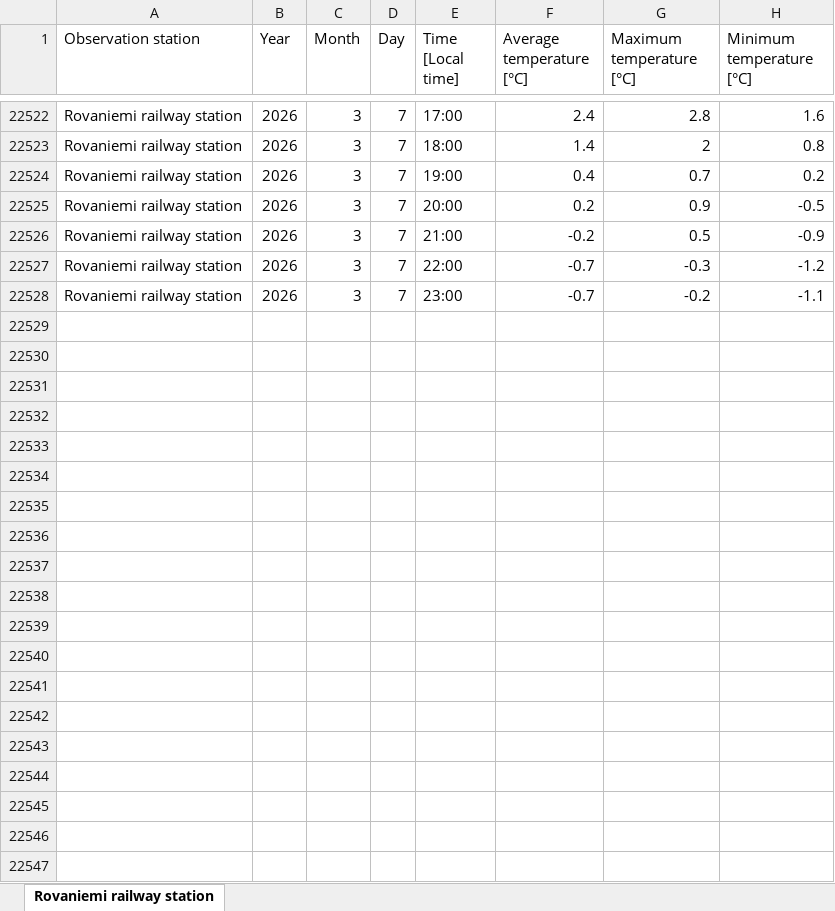
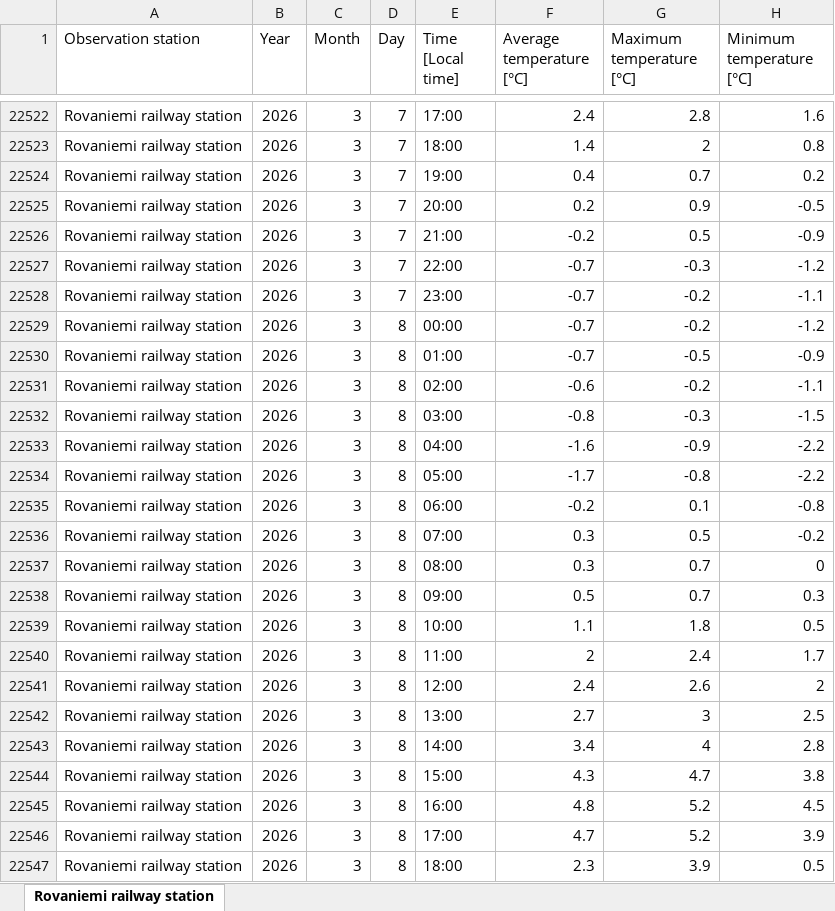
Before and after one commit to Smusts/Demand-Analytics-Project, an Excel workbook: Rovaniemi railway.xlsx, sheet Rovaniemi railway station, drawn as a sheet; only a part is shown, gaps mark what is left out; values as stored, in another font and other column widths than the file's, no borders; the diff covers the shown part only; the diff names each change by its address in the sheet, - before the commit and + after, or states it on an @@ line.

Commit message:
updated data

```diff
--- a/Rovaniemi railway.xlsx (sheet Rovaniemi railway station)
+++ b/Rovaniemi railway.xlsx (sheet Rovaniemi railway station)
+row 22529: Rovaniemi railway station | 2026 | 3 | 8 | 00:00 | -0.7 | -0.2 | -1.2
+row 22530: Rovaniemi railway station | 2026 | 3 | 8 | 01:00 | -0.7 | -0.5 | -0.9
+row 22531: Rovaniemi railway station | 2026 | 3 | 8 | 02:00 | -0.6 | -0.2 | -1.1
+row 22532: Rovaniemi railway station | 2026 | 3 | 8 | 03:00 | -0.8 | -0.3 | -1.5
+row 22533: Rovaniemi railway station | 2026 | 3 | 8 | 04:00 | -1.6 | -0.9 | -2.2
+row 22534: Rovaniemi railway station | 2026 | 3 | 8 | 05:00 | -1.7 | -0.8 | -2.2
+row 22535: Rovaniemi railway station | 2026 | 3 | 8 | 06:00 | -0.2 | 0.1 | -0.8
+row 22536: Rovaniemi railway station | 2026 | 3 | 8 | 07:00 | 0.3 | 0.5 | -0.2
+row 22537: Rovaniemi railway station | 2026 | 3 | 8 | 08:00 | 0.3 | 0.7 | 0
+row 22538: Rovaniemi railway station | 2026 | 3 | 8 | 09:00 | 0.5 | 0.7 | 0.3
+row 22539: Rovaniemi railway station | 2026 | 3 | 8 | 10:00 | 1.1 | 1.8 | 0.5
+row 22540: Rovaniemi railway station | 2026 | 3 | 8 | 11:00 | 2 | 2.4 | 1.7
+row 22541: Rovaniemi railway station | 2026 | 3 | 8 | 12:00 | 2.4 | 2.6 | 2
+row 22542: Rovaniemi railway station | 2026 | 3 | 8 | 13:00 | 2.7 | 3 | 2.5
+row 22543: Rovaniemi railway station | 2026 | 3 | 8 | 14:00 | 3.4 | 4 | 2.8
+row 22544: Rovaniemi railway station | 2026 | 3 | 8 | 15:00 | 4.3 | 4.7 | 3.8
+row 22545: Rovaniemi railway station | 2026 | 3 | 8 | 16:00 | 4.8 | 5.2 | 4.5
+row 22546: Rovaniemi railway station | 2026 | 3 | 8 | 17:00 | 4.7 | 5.2 | 3.9
+row 22547: Rovaniemi railway station | 2026 | 3 | 8 | 18:00 | 2.3 | 3.9 | 0.5
```
Also changed, not shown: 53 added rows elsewhere in this sheet, Helsinki Kaisaniemi.xlsx, Tampere Siilinkari.xlsx, 4 other files.
